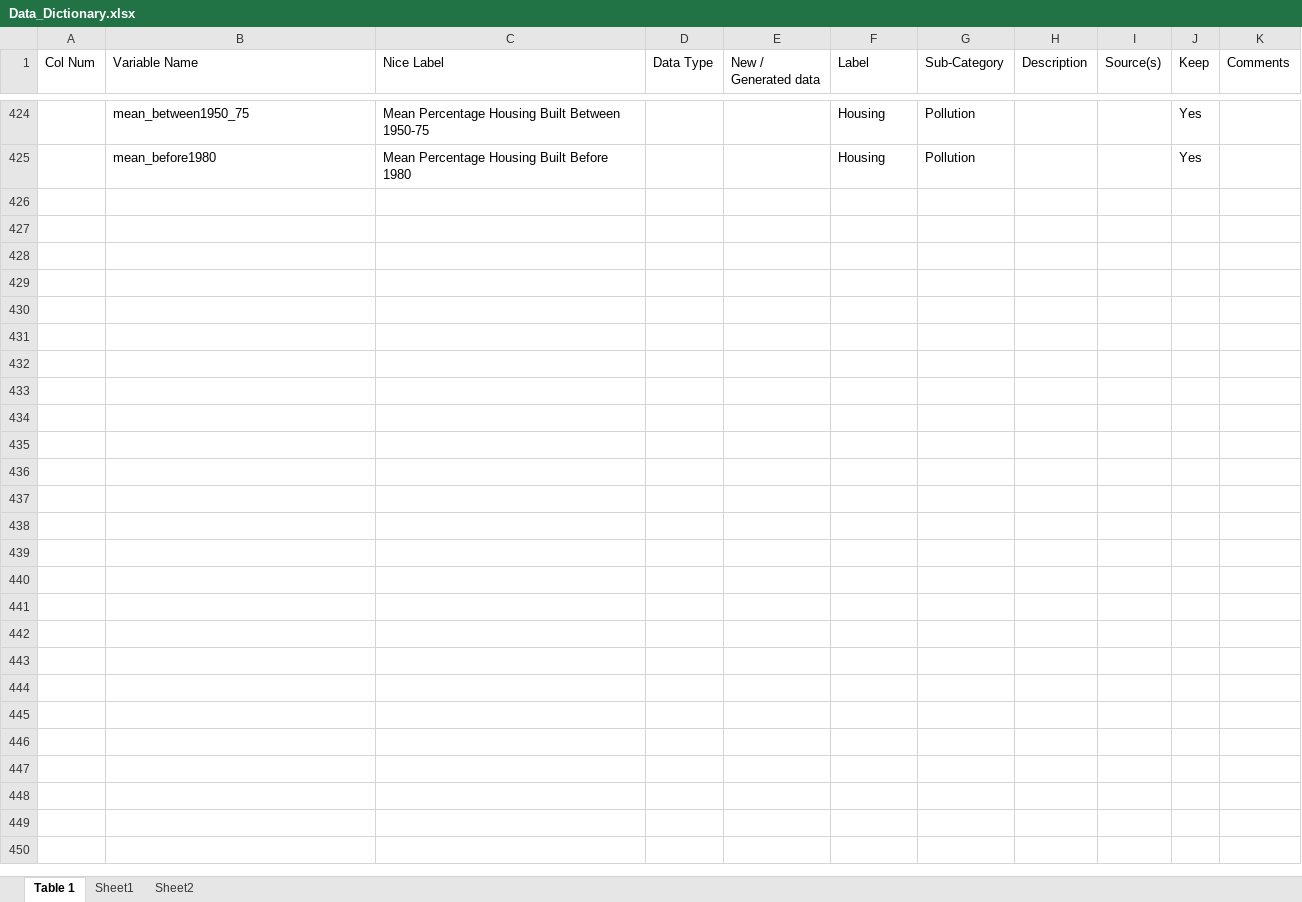
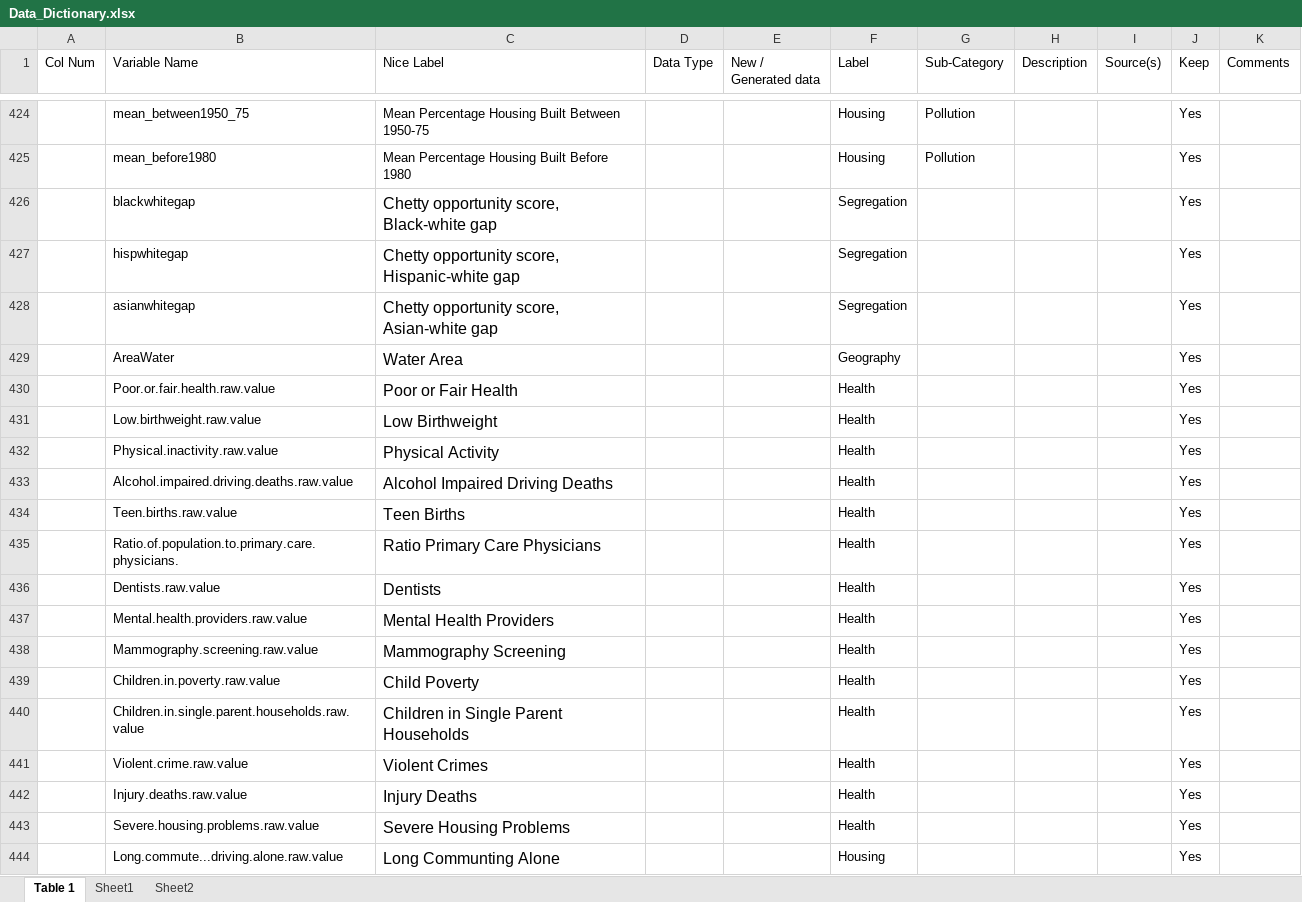
Before and after one commit to blind-contours/COVIDxrisk, an Excel workbook: data/processed/Data_Dictionary.xlsx, sheet Table 1, drawn as a sheet; only a part is shown, gaps mark what is left out; values as stored, in another font and other column widths than the file's, no borders; the diff covers the shown part only; the diff names each change by its address in the sheet, - before the commit and + after, or states it on an @@ line.

Commit message:
Updates to preprocessing to create new data.

```diff
--- a/data/processed/Data_Dictionary.xlsx (sheet Table 1)
+++ b/data/processed/Data_Dictionary.xlsx (sheet Table 1)
+row 426:  | blackwhitegap | Chetty opportunity score, Black-white gap |  |  | Segregation |  |  |  | Yes
+row 427:  | hispwhitegap | Chetty opportunity score, Hispanic-white gap |  |  | Segregation |  |  |  | Yes
+row 428:  | asianwhitegap | Chetty opportunity score, Asian-white gap |  |  | Segregation |  |  |  | Yes
+row 429:  | AreaWater | Water Area |  |  | Geography |  |  |  | Yes
+row 430:  | Poor.or.fair.health.raw.value | Poor or Fair Health |  |  | Health |  |  |  | Yes
+row 431:  | Low.birthweight.raw.value | Low Birthweight |  |  | Health |  |  |  | Yes
+row 432:  | Physical.inactivity.raw.value | Physical Activity |  |  | Health |  |  |  | Yes
+row 433:  | Alcohol.impaired.driving.deaths.raw.value | Alcohol Impaired Driving Deaths |  |  | Health |  |  |  | Yes
+row 434:  | Teen.births.raw.value | Teen Births |  |  | Health |  |  |  | Yes
+row 435:  | Ratio.of.population.to.primary.care.physicians. | Ratio Primary Care Physicians |  |  | Health |  |  |  | Yes
+row 436:  | Dentists.raw.value | Dentists |  |  | Health |  |  |  | Yes
+row 437:  | Mental.health.providers.raw.value | Mental Health Providers |  |  | Health |  |  |  | Yes
+row 438:  | Mammography.screening.raw.value | Mammography Screening |  |  | Health |  |  |  | Yes
+row 439:  | Children.in.poverty.raw.value | Child Poverty |  |  | Health |  |  |  | Yes
+row 440:  | Children.in.single.parent.households.raw.value | Children in Single Parent Households |  |  | Health |  |  |  | Yes
+row 441:  | Violent.crime.raw.value | Violent Crimes |  |  | Health |  |  |  | Yes
+row 442:  | Injury.deaths.raw.value | Injury Deaths |  |  | Health |  |  |  | Yes
+row 443:  | Severe.housing.problems.raw.value | Severe Housing Problems |  |  | Health |  |  |  | Yes
+row 444:  | Long.commute...driving.alone.raw.value | Long Communting Alone |  |  | Housing |  |  |  | Yes
```
Also changed, not shown: 148 added rows elsewhere in this sheet, 9 other files.
